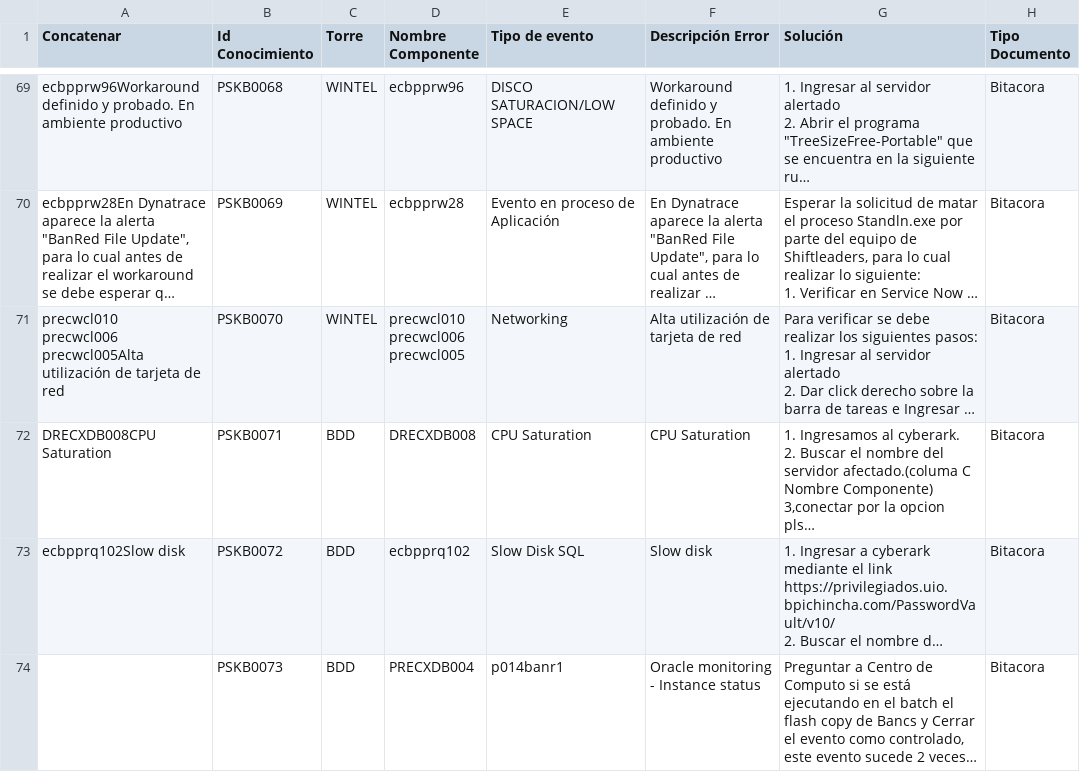
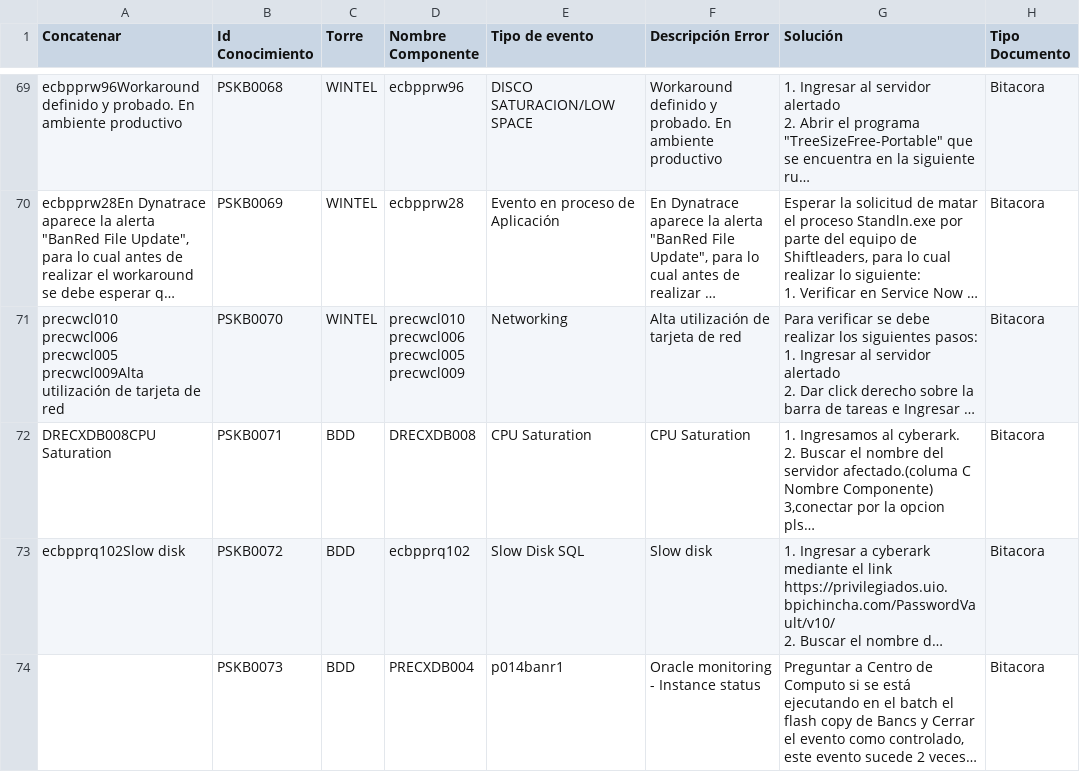
Before and after one commit to JStalynB/ProyectDynatrace, a CSV file: proyecto-alertas/data/data.csv, drawn as a sheet; only a part is shown, gaps mark what is left out; long unchanged cells end in …; ↵ is a line break in a cell; the diff names each change by its address in the sheet, - before the commit and + after, or states it on an @@ line.

Commit message:
Update data.csv

```diff
--- a/proyecto-alertas/data/data.csv
+++ b/proyecto-alertas/data/data.csv
-A71 (Concatenar): precwcl010 ↵ precwcl006 ↵ precwcl005Alta utilización de…
+A71 (Concatenar): precwcl010 ↵ precwcl006 ↵ precwcl005 ↵ precwcl009Alta utilización de…
-D71 (Nombre Componente): precwcl010 ↵ precwcl006 ↵ precwcl005
+D71 (Nombre Componente): precwcl010 ↵ precwcl006 ↵ precwcl005 ↵ precwcl009
```
